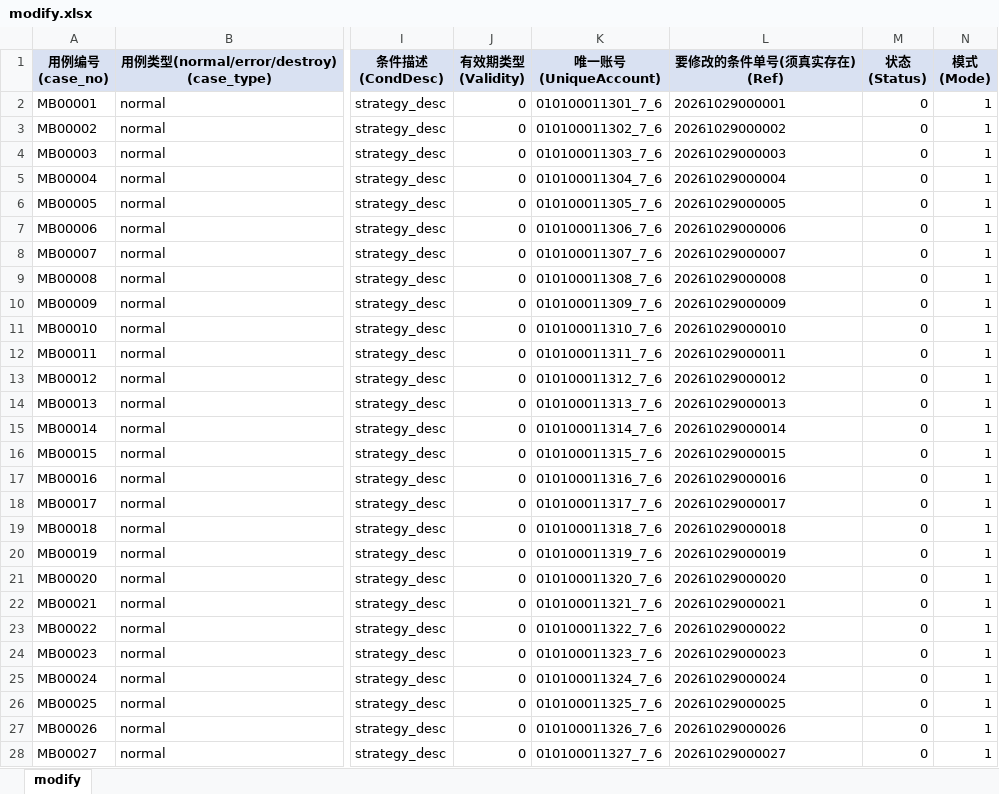
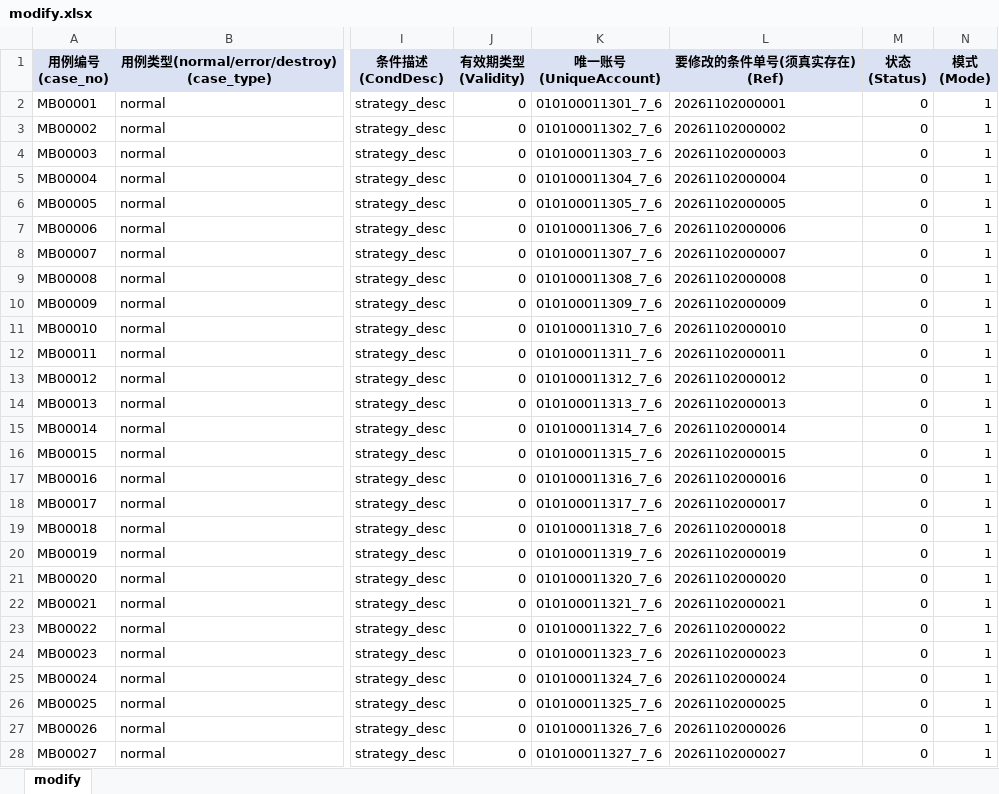
Before and after one commit to Zzayyy/qianlong-strategy-test, an Excel workbook: data/modify.xlsx, sheet modify, drawn as a sheet; only a part is shown, gaps mark what is left out; values as stored, in another font and other column widths than the file's, no borders; the diff covers the shown part only; the diff names each change by its address in the sheet, - before the commit and + after, or states it on an @@ line.

Commit message:
更新数据文件 modify.xlsx 和 remove.xlsx

```diff
--- a/data/modify.xlsx (sheet modify)
+++ b/data/modify.xlsx (sheet modify)
-L2 (要修改的条件单号(须真实存在) (Ref)): 20261029000001
+L2 (要修改的条件单号(须真实存在) (Ref)): 20261102000001
-L3 (要修改的条件单号(须真实存在) (Ref)): 20261029000002
+L3 (要修改的条件单号(须真实存在) (Ref)): 20261102000002
-L4 (要修改的条件单号(须真实存在) (Ref)): 20261029000003
+L4 (要修改的条件单号(须真实存在) (Ref)): 20261102000003
-L5 (要修改的条件单号(须真实存在) (Ref)): 20261029000004
+L5 (要修改的条件单号(须真实存在) (Ref)): 20261102000004
-L6 (要修改的条件单号(须真实存在) (Ref)): 20261029000005
+L6 (要修改的条件单号(须真实存在) (Ref)): 20261102000005
-L7 (要修改的条件单号(须真实存在) (Ref)): 20261029000006
+L7 (要修改的条件单号(须真实存在) (Ref)): 20261102000006
-L8 (要修改的条件单号(须真实存在) (Ref)): 20261029000007
+L8 (要修改的条件单号(须真实存在) (Ref)): 20261102000007
-L9 (要修改的条件单号(须真实存在) (Ref)): 20261029000008
+L9 (要修改的条件单号(须真实存在) (Ref)): 20261102000008
-L10 (要修改的条件单号(须真实存在) (Ref)): 20261029000009
+L10 (要修改的条件单号(须真实存在) (Ref)): 20261102000009
-L11 (要修改的条件单号(须真实存在) (Ref)): 20261029000010
+L11 (要修改的条件单号(须真实存在) (Ref)): 20261102000010
-L12 (要修改的条件单号(须真实存在) (Ref)): 20261029000011
+L12 (要修改的条件单号(须真实存在) (Ref)): 20261102000011
-L13 (要修改的条件单号(须真实存在) (Ref)): 20261029000012
+L13 (要修改的条件单号(须真实存在) (Ref)): 20261102000012
-L14 (要修改的条件单号(须真实存在) (Ref)): 20261029000013
+L14 (要修改的条件单号(须真实存在) (Ref)): 20261102000013
-L15 (要修改的条件单号(须真实存在) (Ref)): 20261029000014
+L15 (要修改的条件单号(须真实存在) (Ref)): 20261102000014
-L16 (要修改的条件单号(须真实存在) (Ref)): 20261029000015
+L16 (要修改的条件单号(须真实存在) (Ref)): 20261102000015
-L17 (要修改的条件单号(须真实存在) (Ref)): 20261029000016
+L17 (要修改的条件单号(须真实存在) (Ref)): 20261102000016
-L18 (要修改的条件单号(须真实存在) (Ref)): 20261029000017
+L18 (要修改的条件单号(须真实存在) (Ref)): 20261102000017
-L19 (要修改的条件单号(须真实存在) (Ref)): 20261029000018
+L19 (要修改的条件单号(须真实存在) (Ref)): 20261102000018
-L20 (要修改的条件单号(须真实存在) (Ref)): 20261029000019
+L20 (要修改的条件单号(须真实存在) (Ref)): 20261102000019
-L21 (要修改的条件单号(须真实存在) (Ref)): 20261029000020
+L21 (要修改的条件单号(须真实存在) (Ref)): 20261102000020
-L22 (要修改的条件单号(须真实存在) (Ref)): 20261029000021
+L22 (要修改的条件单号(须真实存在) (Ref)): 20261102000021
-L23 (要修改的条件单号(须真实存在) (Ref)): 20261029000022
+L23 (要修改的条件单号(须真实存在) (Ref)): 20261102000022
-L24 (要修改的条件单号(须真实存在) (Ref)): 20261029000023
+L24 (要修改的条件单号(须真实存在) (Ref)): 20261102000023
-L25 (要修改的条件单号(须真实存在) (Ref)): 20261029000024
+L25 (要修改的条件单号(须真实存在) (Ref)): 20261102000024
-L26 (要修改的条件单号(须真实存在) (Ref)): 20261029000025
+L26 (要修改的条件单号(须真实存在) (Ref)): 20261102000025
-L27 (要修改的条件单号(须真实存在) (Ref)): 20261029000026
+L27 (要修改的条件单号(须真实存在) (Ref)): 20261102000026
-L28 (要修改的条件单号(须真实存在) (Ref)): 20261029000027
+L28 (要修改的条件单号(须真实存在) (Ref)): 20261102000027
```
Also changed, not shown: 73 edited cells elsewhere in this sheet, data/remove.xlsx.
